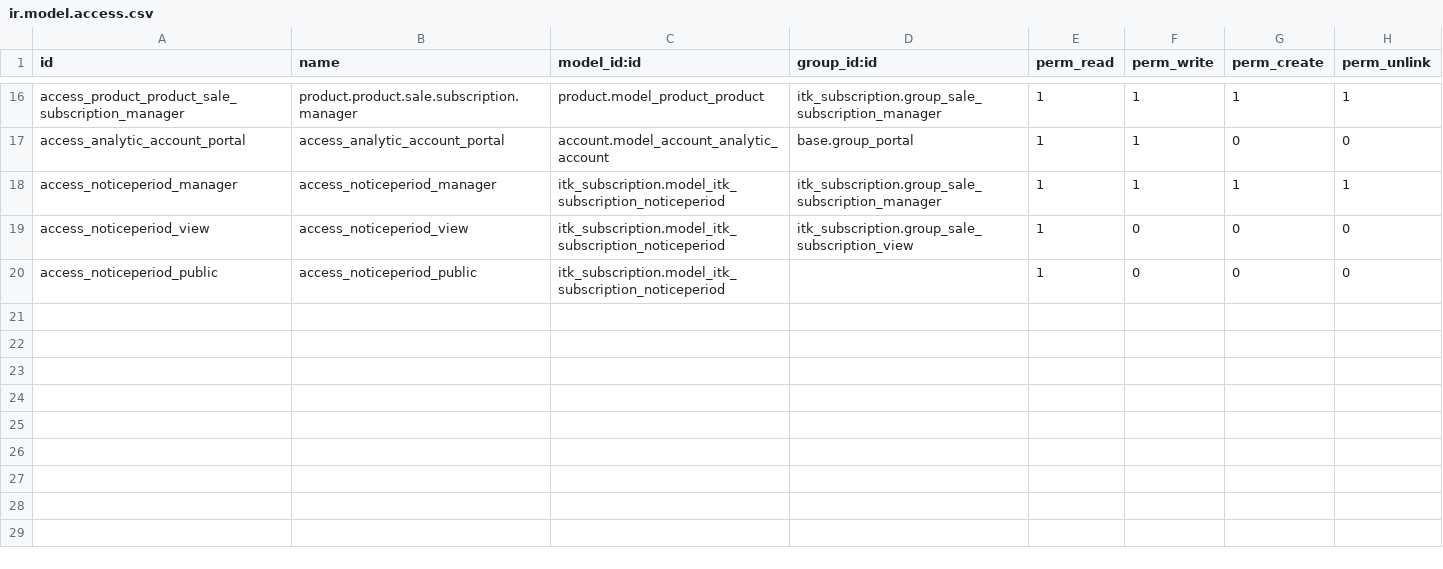
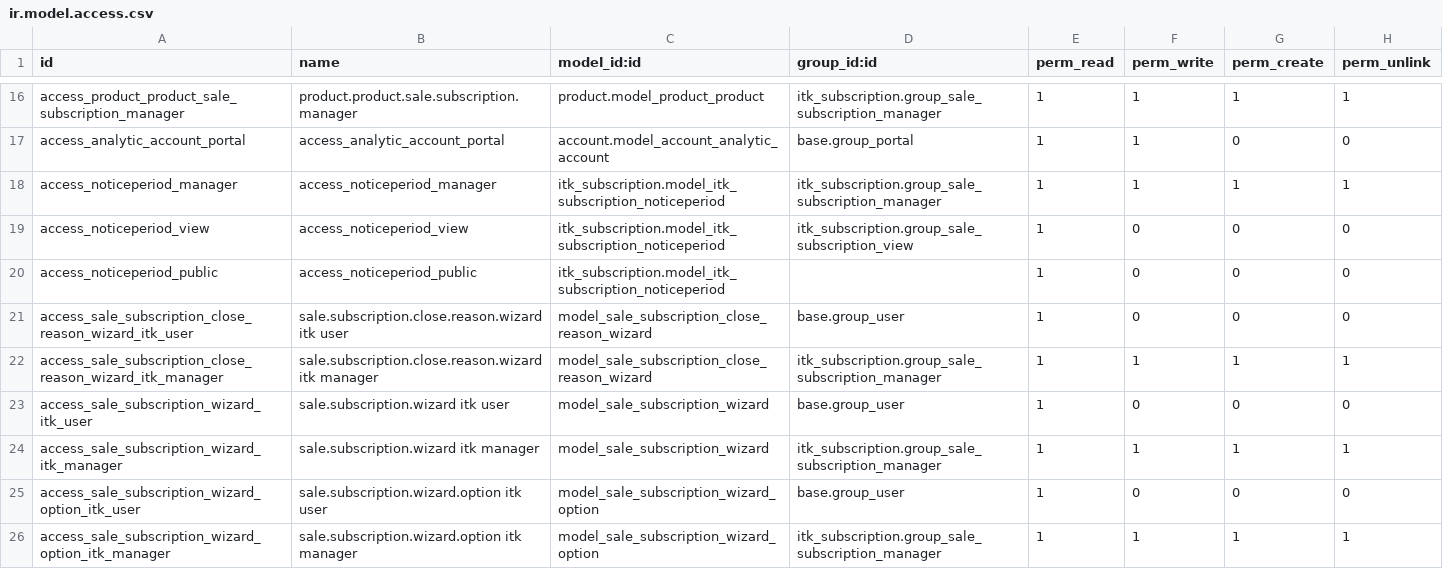
Before and after one commit to amaierhofer2026/odoo-migration, a CSV file: addons/itk_subscription/security/ir.model.access.csv, drawn as a sheet; only a part is shown, gaps mark what is left out.

```diff
--- a/addons/itk_subscription/security/ir.model.access.csv
+++ b/addons/itk_subscription/security/ir.model.access.csv
@@ -20 +20,7 @@ access_noticeperiod_view,access_noticeperiod_view,itk_subscription.model_itk_sub
 access_noticeperiod_public,access_noticeperiod_public,itk_subscription.model_itk_subscription_noticeperiod,,1,0,0,0
+access_sale_subscription_close_reason_wizard_itk_user,sale.subscription.close.reason.wizard itk user,model_sale_subscription_close_reason_wizard,base.group_user,1,0,0,0
+access_sale_subscription_close_reason_wizard_itk_manager,sale.subscription.close.reason.wizard itk manager,model_sale_subscription_close_reason_wizard,itk_subscription.group_sale_subscription_manager,1,1,1,1
+access_sale_subscription_wizard_itk_user,sale.subscription.wizard itk user,model_sale_subscription_wizard,base.group_user,1,0,0,0
+access_sale_subscription_wizard_itk_manager,sale.subscription.wizard itk manager,model_sale_subscription_wizard,itk_subscription.group_sale_subscription_manager,1,1,1,1
+access_sale_subscription_wizard_option_itk_user,sale.subscription.wizard.option itk user,model_sale_subscription_wizard_option,base.group_user,1,0,0,0
+access_sale_subscription_wizard_option_itk_manager,sale.subscription.wizard.option itk manager,model_sale_subscription_wizard_option,itk_subscription.group_sale_subscription_manager,1,1,1,1
```
Also changed, not shown: 5 other files.
